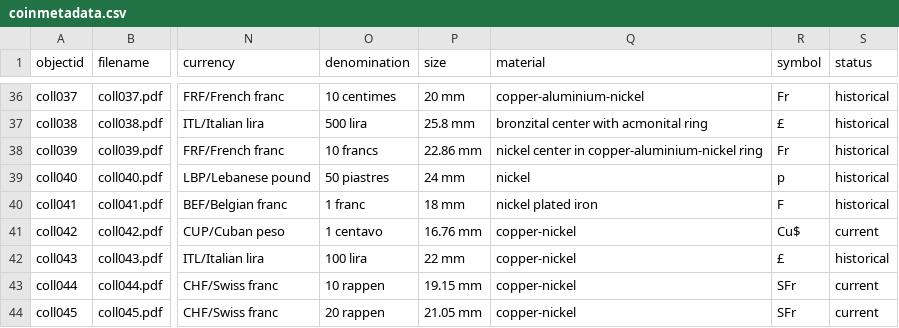
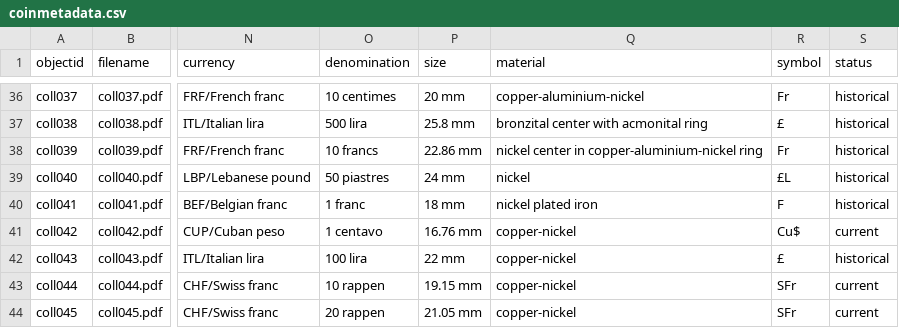
Before and after one commit to mvladoiu/threegenerationsofcoincollecting, a CSV file: _data/coinmetadata.csv, drawn as a sheet; only a part is shown, gaps mark what is left out; the diff names each change by its address in the sheet, - before the commit and + after, or states it on an @@ line.

Commit message:
Update coinmetadata.csv

```diff
--- a/_data/coinmetadata.csv
+++ b/_data/coinmetadata.csv
-R39 (symbol): p
+R39 (symbol): £L
```
